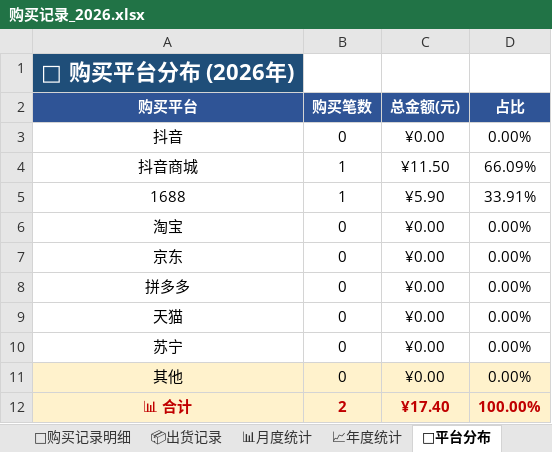
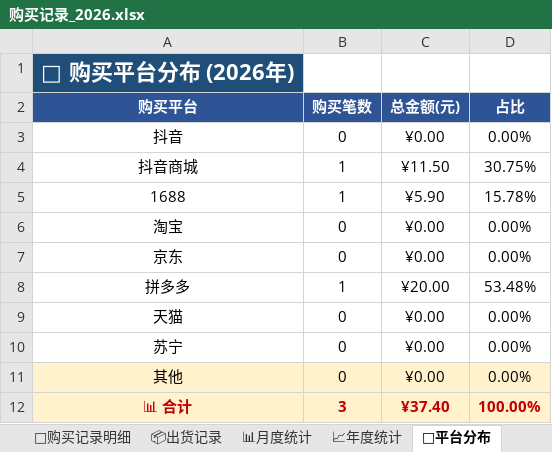
Before and after one commit to xiaoba1/amazon_record, an Excel workbook: 购买记录/归档表格/购买记录_2026.xlsx, sheet 🏪平台分布, drawn as a sheet; values as stored, in another font and other column widths than the file's, no borders; charts and pictures not drawn; the diff names each change by its address in the sheet, - before the commit and + after, or states it on an @@ line.

```diff
--- a/购买记录/归档表格/购买记录_2026.xlsx (sheet 🏪平台分布)
+++ b/购买记录/归档表格/购买记录_2026.xlsx (sheet 🏪平台分布)
-D4 (占比): 66.09%
+D4 (占比): 30.75%
-D5 (占比): 33.91%
+D5 (占比): 15.78%
-B8 (购买笔数): 0
+B8 (购买笔数): 1
-C8 (总金额(元)): ¥0.00
+C8 (总金额(元)): ¥20.00
-D8 (占比): 0.00%
+D8 (占比): 53.48%
-B12 (购买笔数): 2
+B12 (购买笔数): 3
-C12 (总金额(元)): ¥17.40
+C12 (总金额(元)): ¥37.40
```
Also changed, not shown: sheet 📊月度统计, sheet 🛒购买记录明细, sheet 📈年度统计, 1 other file.
